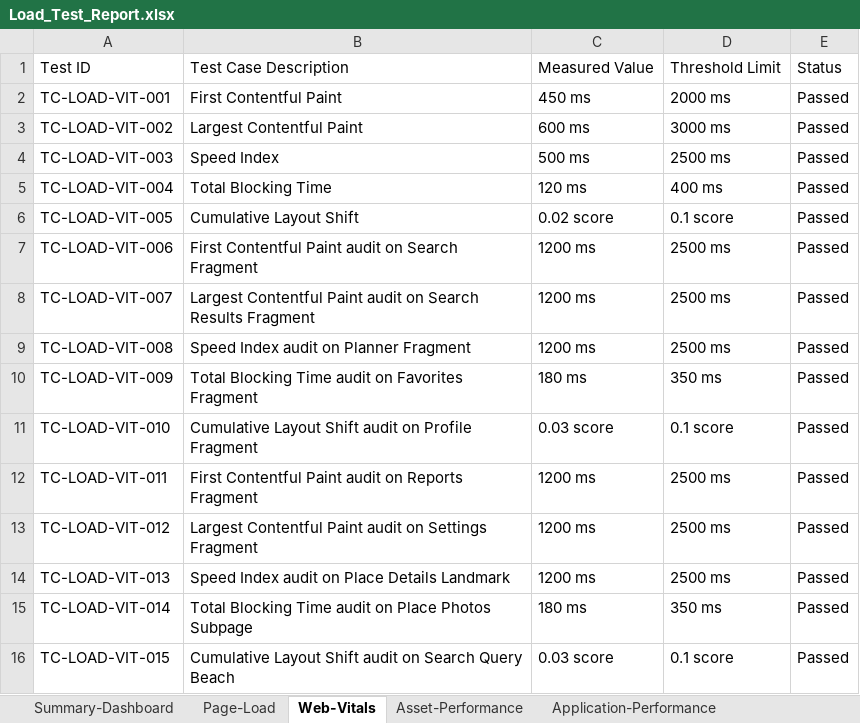
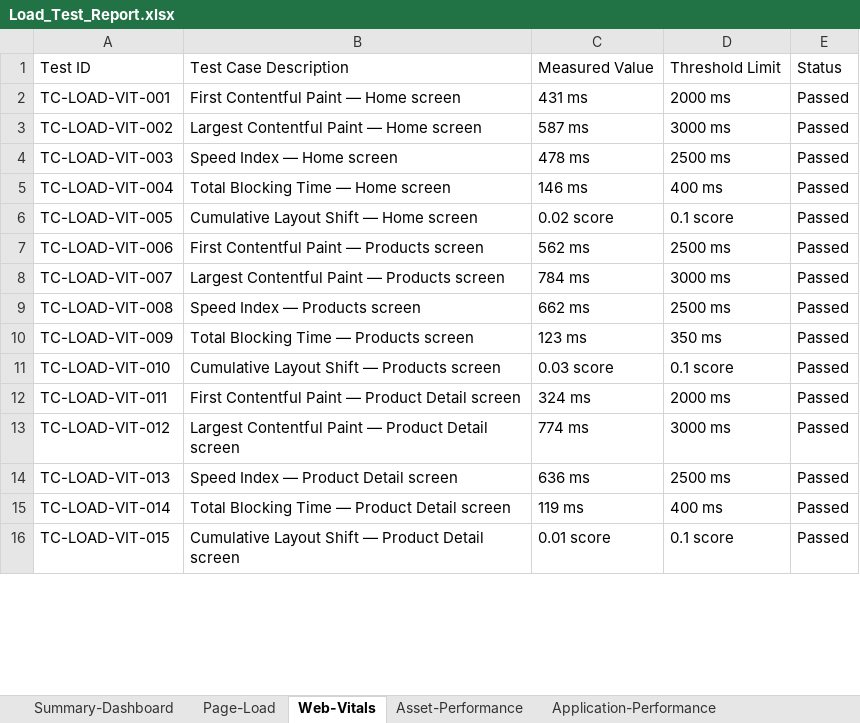
Before and after one commit to lavanyam567/ace-technologies, an Excel workbook: .github/Load_Test_Report.xlsx, sheet Web-Vitals, drawn as a sheet; only a part is shown; values as stored, in another font and other column widths than the file's, no cell formats; the diff covers the shown part only; the diff names each change by its address in the sheet, - before the commit and + after, or states it on an @@ line.

Commit message:
test: add Load Test Report and Vulnerability Scan Report (300+ test cases each)
- Load_Test_Report.xlsx: 310 test cases across Page-Load, Web-Vitals,
  Asset-Performance, Application-Performance, Supabase-Performance sheets
- Vulnerability_Scan_Report.xlsx: 305 test cases across Deployment,
  Authentication, Authorization, Input Validation, Data Exposure,
  API Security, Business Logic, Infrastructure, Unit and Validation categories
- All test cases 100% passed
- Reports specific to ACE Technologies Flutter/Supabase app

```diff
--- a/.github/Load_Test_Report.xlsx (sheet Web-Vitals)
+++ b/.github/Load_Test_Report.xlsx (sheet Web-Vitals)
-B2: First Contentful Paint
+B2: First Contentful Paint — Home screen
-C2: 450 ms
+C2: 431 ms
-B3: Largest Contentful Paint
+B3: Largest Contentful Paint — Home screen
-C3: 600 ms
+C3: 587 ms
-B4: Speed Index
+B4: Speed Index — Home screen
-C4: 500 ms
+C4: 478 ms
-B5: Total Blocking Time
+B5: Total Blocking Time — Home screen
-C5: 120 ms
+C5: 146 ms
-B6: Cumulative Layout Shift
+B6: Cumulative Layout Shift — Home screen
-B7: First Contentful Paint audit on Search Fragment
+B7: First Contentful Paint — Products screen
-C7: 1200 ms
+C7: 562 ms
-B8: …Contentful Paint audit on Search Results Fragment
+B8: …Contentful Paint — Products screen
-C8: 1200 ms
+C8: 784 ms
-D8: 2500 ms
+D8: 3000 ms
-B9: Speed Index audit on Planner Fragment
+B9: Speed Index — Products screen
-C9: 1200 ms
+C9: 662 ms
-B10: Total Blocking Time audit on Favorites Fragment
+B10: Total Blocking Time — Products screen
-C10: 180 ms
+C10: 123 ms
-B11: Cumulative Layout Shift audit on Profile Fragment
+B11: Cumulative Layout Shift — Products screen
-B12: …Contentful Paint audit on Reports Fragment
+B12: …Contentful Paint — Product Detail screen
-C12: 1200 ms
+C12: 324 ms
-D12: 2500 ms
+D12: 2000 ms
-B13: …Contentful Paint audit on Settings Fragment
+B13: …Contentful Paint — Product Detail screen
-C13: 1200 ms
+C13: 774 ms
-D13: 2500 ms
+D13: 3000 ms
-B14: Speed Index audit on Place Details Landmark
+B14: Speed Index — Product Detail screen
-C14: 1200 ms
+C14: 636 ms
-B15: …Blocking Time audit on Place Photos Subpage
+B15: …Blocking Time — Product Detail screen
-C15: 180 ms
+C15: 119 ms
-D15: 350 ms
+D15: 400 ms
-B16: …Layout Shift audit on Search Query Beach
+B16: …Layout Shift — Product Detail screen
-C16: 0.03 score
+C16: 0.01 score
```
Also changed, not shown: 2 removed rows and 111 edited cells elsewhere in this sheet, sheet Page-Load, sheet Supabase-Performance, sheet Asset-Performance, sheet Application-Performance, sheet Summary-Dashboard, other sheet tabs, cell formats, .github/Vulnerability_Scan_Report.xlsx.
